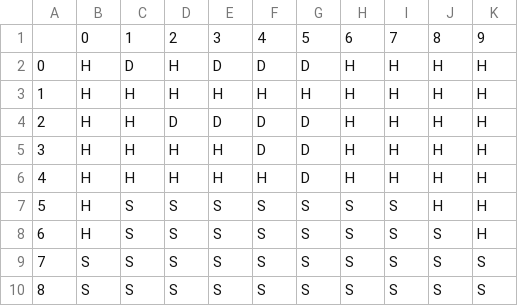
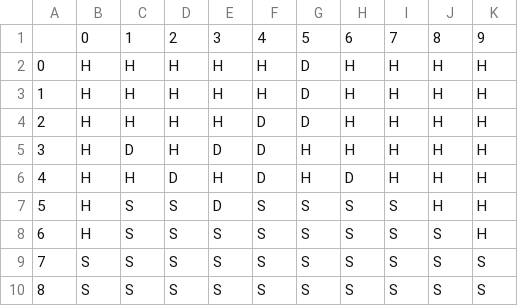
Before and after one commit to gostreap/blackjack, a CSV file: figures/table_strategy_soft.csv, drawn as a sheet; removed rows and columns are numbered as before the commit, all else as after; the diff names each change by its address in the sheet, - before the commit and + after, or states it on an @@ line.

```diff
--- a/figures/table_strategy_soft.csv
+++ b/figures/table_strategy_soft.csv
-C2: D
+C2: H
-E2: D
+E2: H
-F2: D
+F2: H
-G3: H
+G3: D
-row 4: 2 | H | H | D | D | D | D | H | H | H | H
@@ column A renumbered between rows 4 and 5 @@
-C5: H
+C5: D
-E5: H
+E5: D
-F5: H
+F5: D
-G5: D
+G5: H
+row 6: 4 | H | H | D | H | D | H | D | H | H | H
-E7: S
+E7: D
```
Also changed, not shown: figures/table_strategy_hard.csv, 7 other files.
